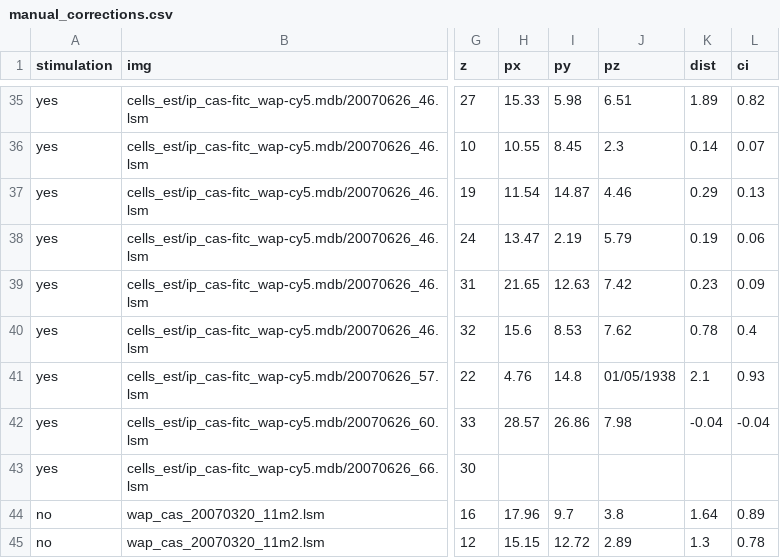
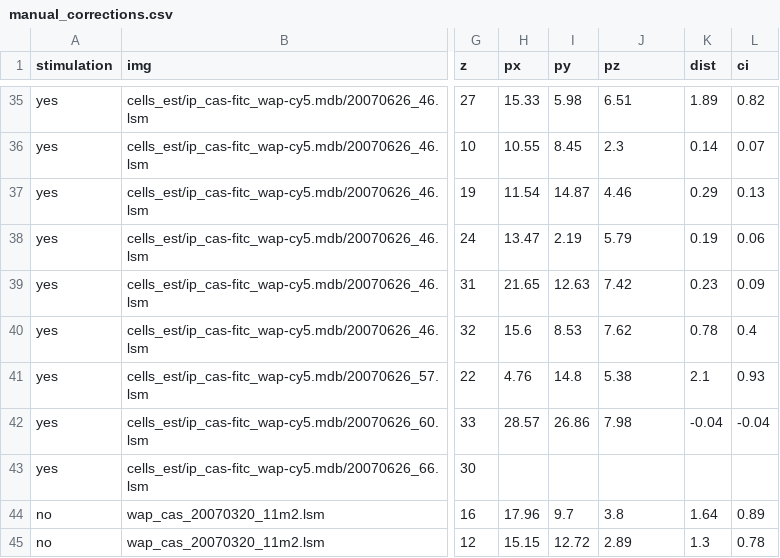
Before and after one commit to glehmann/agrobi, a CSV file: manual_corrections.csv, drawn as a sheet; only a part is shown, gaps mark what is left out; the diff names each change by its address in the sheet, - before the commit and + after, or states it on an @@ line.

Commit message:
fix date instead of float number
darcs-hash:20070727081235-2fc9d-21b839817fd0eb2248b214c846d690824eefeb40.gz

```diff
--- a/manual_corrections.csv
+++ b/manual_corrections.csv
-J41 (pz): 01/05/1938
+J41 (pz): 5.38
```
